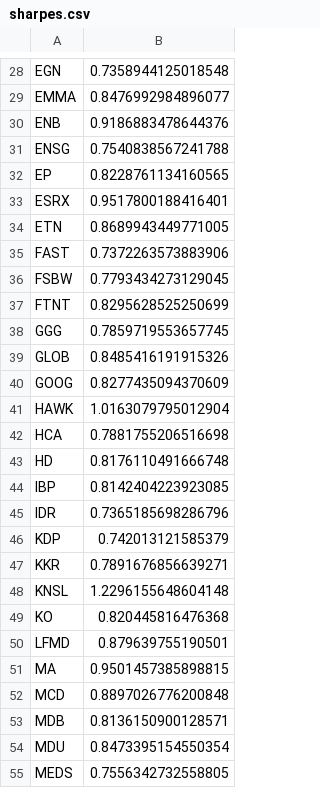
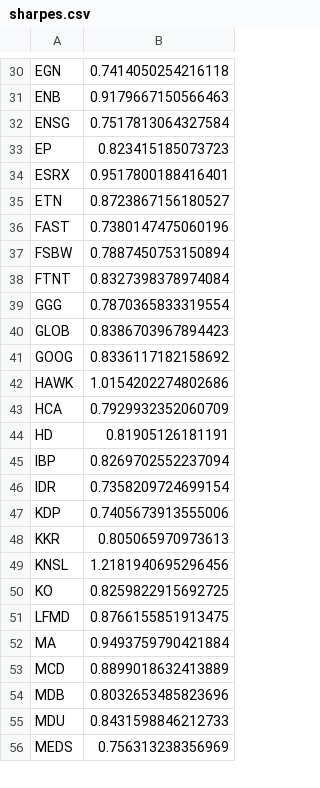
Before and after one commit to damiansp/marketModeling, a CSV file: daily/data/sharpes.csv, drawn as a sheet; only a part is shown, gaps mark what is left out; removed rows and columns are numbered as before the commit, all else as after; the diff covers the shown part only; the diff names each change by its address in the sheet, - before the commit and + after, or states it on an @@ line.

```diff
--- a/daily/data/sharpes.csv
+++ b/daily/data/sharpes.csv
-B30: 0.7358944125018548
+B30: 0.7414050254216118
-row 29: EMMA | 0.8476992984896077
-B31: 0.9186883478644376
+B31: 0.9179667150566463
-B32: 0.7540838567241788
+B32: 0.7517813064327584
-B33: 0.8228761134160565
+B33: 0.823415185073723
-B35: 0.8689943449771005
+B35: 0.8723867156180527
-B36: 0.7372263573883906
+B36: 0.7380147475060196
-B37: 0.7793434273129045
+B37: 0.7887450753150894
-B38: 0.8295628525250699
+B38: 0.8327398378974084
-B39: 0.7859719553657745
+B39: 0.7870365833319554
-B40: 0.8485416191915326
+B40: 0.8386703967894423
-B41: 0.8277435094370609
+B41: 0.8336117182158692
-B42: 1.0163079795012904
+B42: 1.0154202274802686
-B43: 0.7881755206516698
+B43: 0.7929932352060709
-B44: 0.8176110491666748
+B44: 0.81905126181191
-B45: 0.8142404223923085
+B45: 0.8269702552237094
-B46: 0.7365185698286796
+B46: 0.7358209724699154
-B47: 0.742013121585379
+B47: 0.7405673913555006
-B48: 0.7891676856639271
+B48: 0.805065970973613
-B49: 1.2296155648604148
+B49: 1.2181940695296456
-B50: 0.820445816476368
+B50: 0.8259822915692725
-B51: 0.879639755190501
+B51: 0.8766155851913475
-B52: 0.9501457385898815
+B52: 0.9493759790421884
-B53: 0.8897026776200848
+B53: 0.8899018632413889
-B54: 0.8136150900128571
+B54: 0.8032653485823696
-B55: 0.8473395154550354
+B55: 0.8431598846212733
-B56: 0.7556342732558805
+B56: 0.756313238356969
```
Also changed, not shown: 5 added rows, 4 removed rows and 63 edited cells elsewhere in this file, daily/data/stock_metrics.csv, daily/data/transactions.csv, 16 other files.
